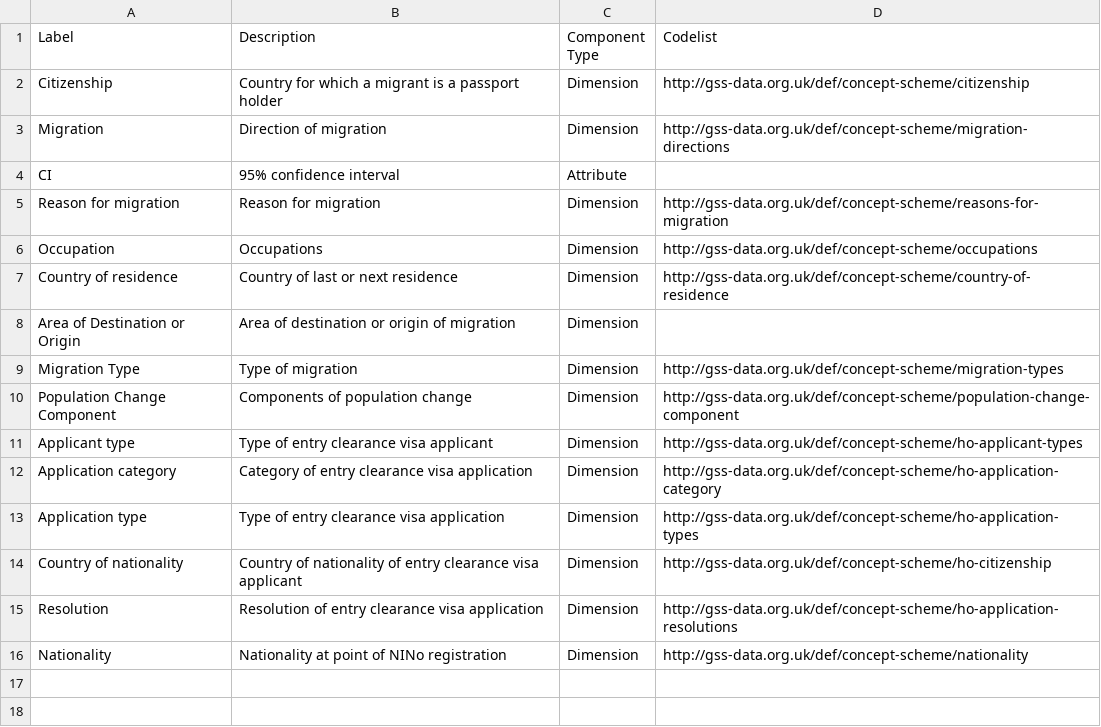
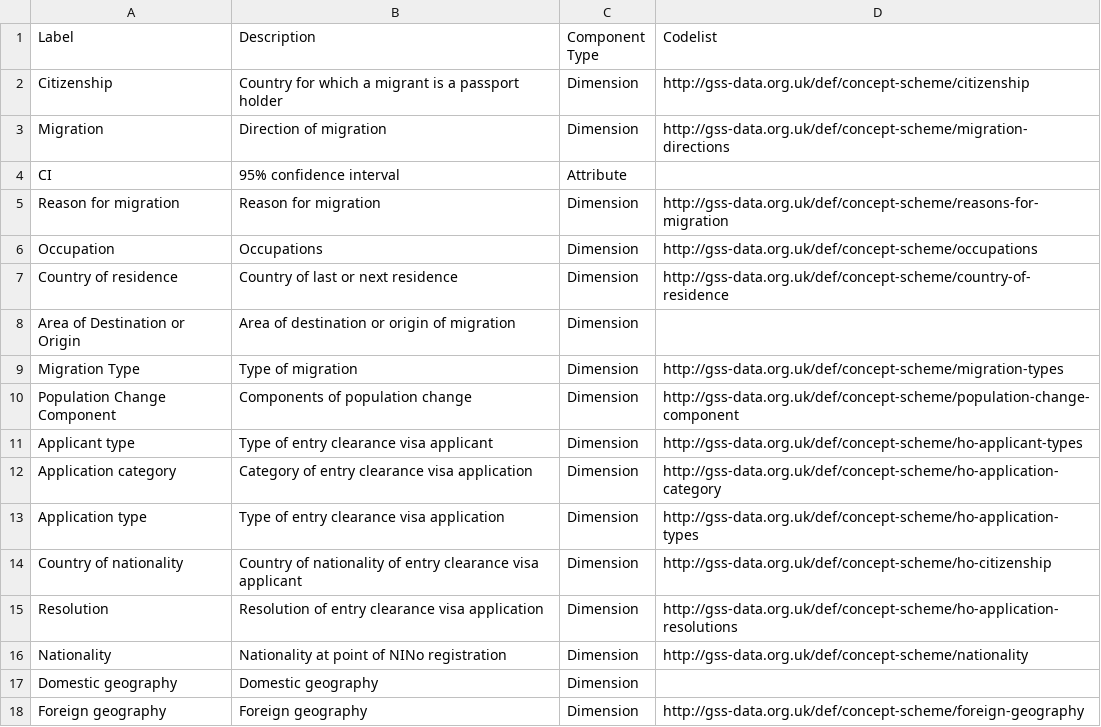
Before and after one commit to GSS-Cogs/ref_migration, a CSV file: components.csv, drawn as a sheet.

```diff
--- a/components.csv
+++ b/components.csv
@@ -16 +16,3 @@ Resolution,Resolution of entry clearance visa application,Dimension,http://gss-d
 Nationality,Nationality at point of NINo registration,Dimension,http://gss-data.org.uk/def/concept-scheme/nationality
+Domestic geography,Domestic geography,Dimension,
+Foreign geography,Foreign geography,Dimension,http://gss-data.org.uk/def/concept-scheme/foreign-geography
```
Also changed, not shown: columns.csv, 2 other files.
